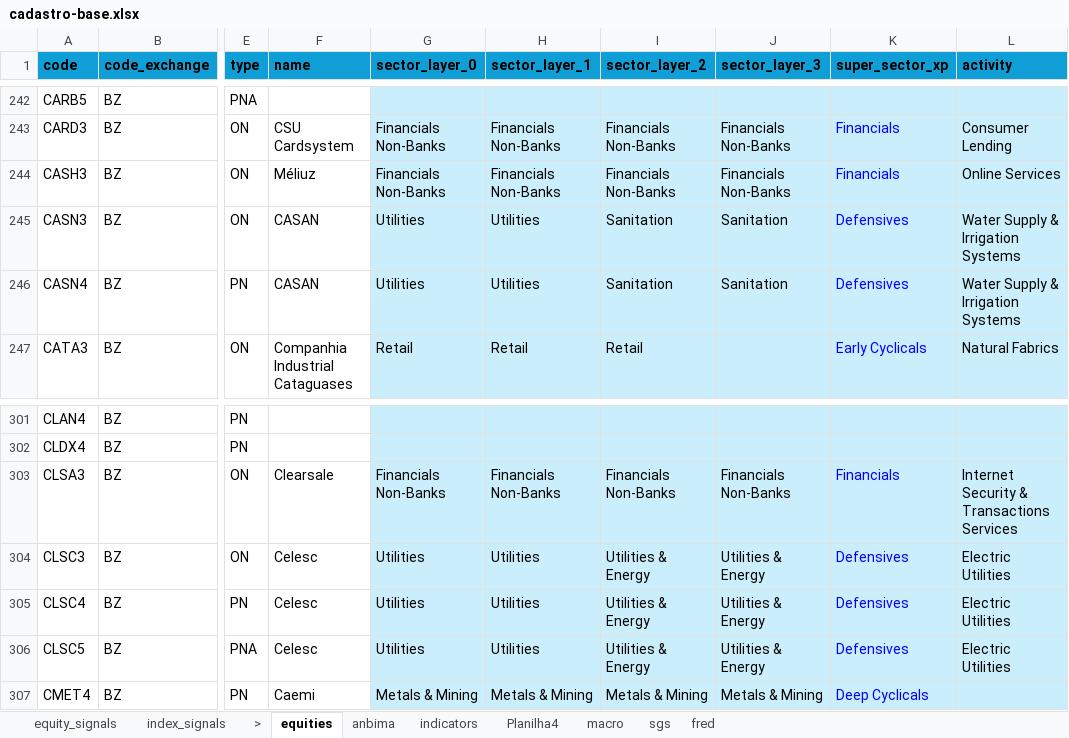
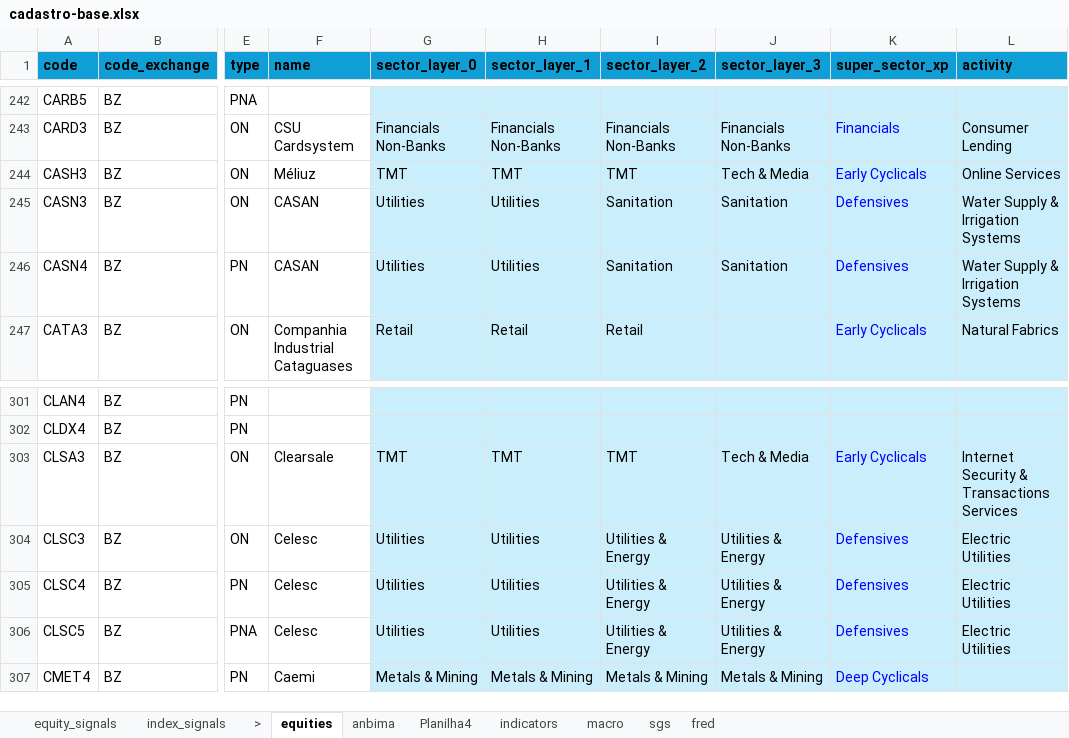
Before and after one commit to Persevera-Asset-Management/persevera-strategy, an Excel workbook: data/cadastro-base.xlsx, sheet equities, drawn as a sheet; only a part is shown, gaps mark what is left out; values as stored, in another font and other column widths than the file's, no borders; the diff names each change by its address in the sheet, - before the commit and + after, or states it on an @@ line.

```diff
--- a/data/cadastro-base.xlsx (sheet equities)
+++ b/data/cadastro-base.xlsx (sheet equities)
@@ sheet tab order changed: equity_signals | index_signals | > | equities | anbima | Planilha4 | indicators | macro | sgs | fred @@
-G244 (sector_layer_0): Financials Non-Banks
+G244 (sector_layer_0): TMT
-H244 (sector_layer_1): Financials Non-Banks
+H244 (sector_layer_1): TMT
-I244 (sector_layer_2): Financials Non-Banks
+I244 (sector_layer_2): TMT
-J244 (sector_layer_3): Financials Non-Banks
+J244 (sector_layer_3): Tech & Media
-K244 (super_sector_xp): Financials
+K244 (super_sector_xp): Early Cyclicals
-G303 (sector_layer_0): Financials Non-Banks
+G303 (sector_layer_0): TMT
-H303 (sector_layer_1): Financials Non-Banks
+H303 (sector_layer_1): TMT
-I303 (sector_layer_2): Financials Non-Banks
+I303 (sector_layer_2): TMT
-J303 (sector_layer_3): Financials Non-Banks
+J303 (sector_layer_3): Tech & Media
-K303 (super_sector_xp): Financials
+K303 (super_sector_xp): Early Cyclicals
```
Also changed, not shown: 23 other files.
